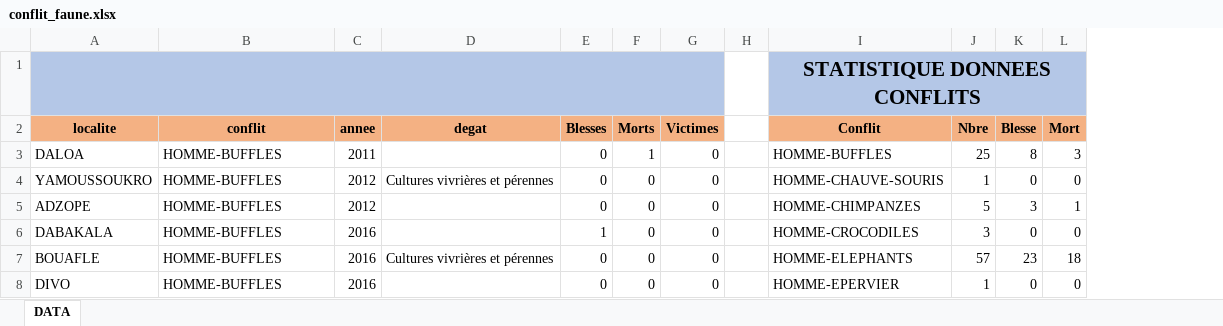
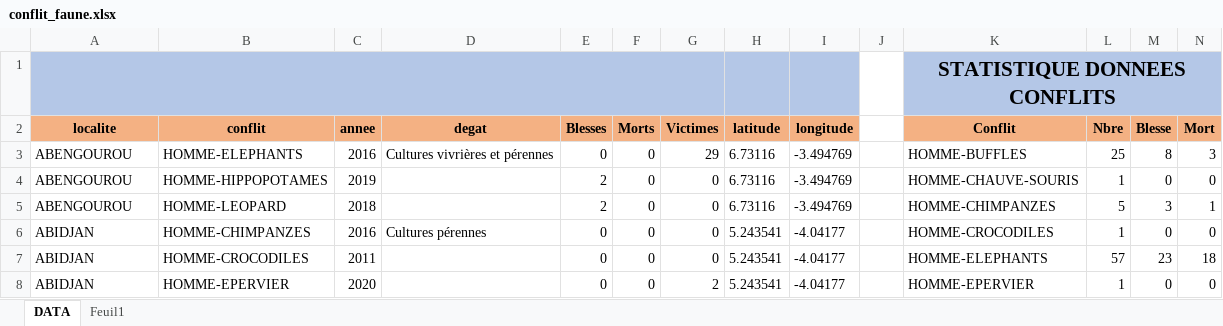
Before and after one commit to oberlin28/donnee_conflit_faune, an Excel workbook: conflit_faune.xlsx, sheet DATA, drawn as a sheet; only a part is shown; values as stored, in another font and other column widths than the file's, no borders; addresses are those after the commit; the diff covers the shown part only; the diff names each change by its address in the sheet, - before the commit and + after, or states it on an @@ line.

Commit message:
Update conflit_faune.xlsx

```diff
--- a/conflit_faune.xlsx (sheet DATA)
+++ b/conflit_faune.xlsx (sheet DATA)
+sheet tab: Feuil1
+column H (latitude), rows 3-8: 6.73116 | 6.73116 | 6.73116 | 5.243541 | 5.243541 | 5.243541
+column I (longitude), rows 3-8: -3.494769 | -3.494769 | -3.494769 | -4.04177 | -4.04177 | -4.04177
-A3 (localite): DALOA
+A3 (localite): ABENGOUROU
-B3 (conflit): HOMME-BUFFLES
+B3 (conflit): HOMME-ELEPHANTS
-C3 (annee): 2011
+C3 (annee): 2016
-D3 (degat): (empty)
+D3 (degat): Cultures vivrières et pérennes
-F3 (Morts): 1
+F3 (Morts): 0
-G3 (Victimes): 0
+G3 (Victimes): 29
-A4 (localite): YAMOUSSOUKRO
+A4 (localite): ABENGOUROU
-B4 (conflit): HOMME-BUFFLES
+B4 (conflit): HOMME-HIPPOPOTAMES
-C4 (annee): 2012
+C4 (annee): 2019
-D4 (degat): Cultures vivrières et pérennes
+D4 (degat): (empty)
-E4:E5 (Blesses): 0
+E4:E5 (Blesses): 2
-A5 (localite): ADZOPE
+A5 (localite): ABENGOUROU
-B5 (conflit): HOMME-BUFFLES
+B5 (conflit): HOMME-LEOPARD
-C5 (annee): 2012
+C5 (annee): 2018
-A6 (localite): DABAKALA
+A6 (localite): ABIDJAN
-B6 (conflit): HOMME-BUFFLES
+B6 (conflit): HOMME-CHIMPANZES
-D6 (degat): (empty)
+D6 (degat): Cultures pérennes
-E6 (Blesses): 1
+E6 (Blesses): 0
-L6 (Nbre): 3
+L6 (Nbre): 1
-A7 (localite): BOUAFLE
+A7 (localite): ABIDJAN
-B7 (conflit): HOMME-BUFFLES
+B7 (conflit): HOMME-CROCODILES
-C7 (annee): 2016
+C7 (annee): 2011
-D7 (degat): Cultures vivrières et pérennes
+D7 (degat): (empty)
-A8 (localite): DIVO
+A8 (localite): ABIDJAN
-B8 (conflit): HOMME-BUFFLES
+B8 (conflit): HOMME-EPERVIER
-C8 (annee): 2016
+C8 (annee): 2020
-G8 (Victimes): 0
+G8 (Victimes): 2
```
Also changed, not shown: 8 added rows, 8 removed rows, 93 moved rows and 19 edited cells elsewhere in this sheet, formulas that keep their value.
